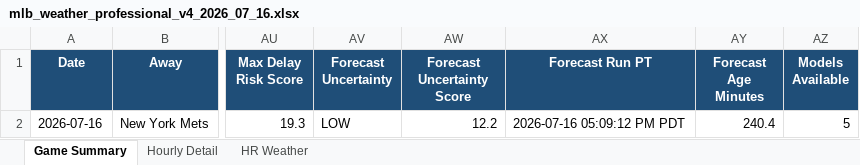
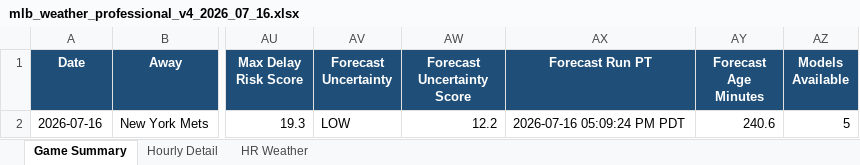
Before and after one commit to pzbaseball/mlb-site-data, an Excel workbook: mlb_weather_professional_v4_2026_07_16.xlsx, sheet Game Summary, drawn as a sheet; only a part is shown, gaps mark what is left out; values as stored, in another font and other column widths than the file's, no borders; conditional formats not drawn; the diff names each change by its address in the sheet, - before the commit and + after, or states it on an @@ line.

```diff
--- a/mlb_weather_professional_v4_2026_07_16.xlsx (sheet Game Summary)
+++ b/mlb_weather_professional_v4_2026_07_16.xlsx (sheet Game Summary)
-AX2 (Forecast Run PT): 2026-07-16 05:09:12 PM PDT
+AX2 (Forecast Run PT): 2026-07-16 05:09:24 PM PDT
-AY2 (Forecast Age Minutes): 240.4
+AY2 (Forecast Age Minutes): 240.6
```
Also changed, not shown: sheet Hourly Detail, 2 other files.
